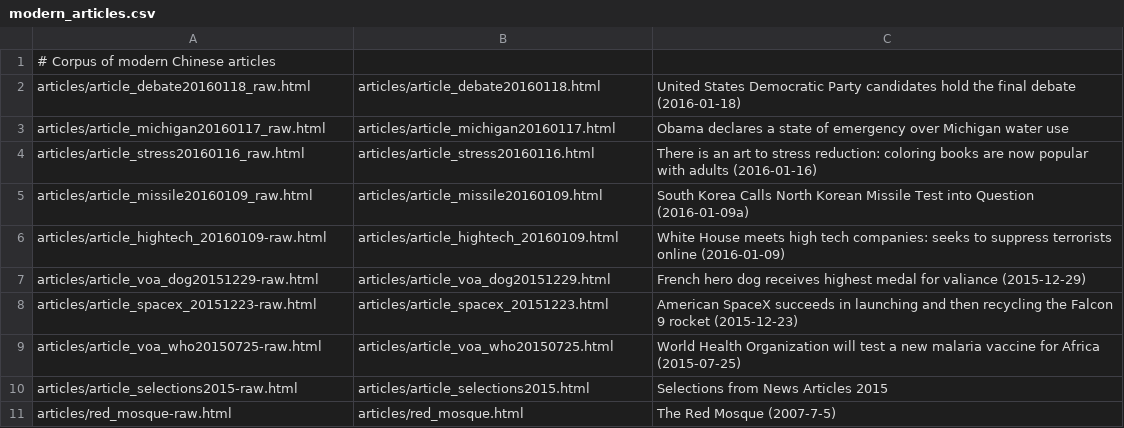
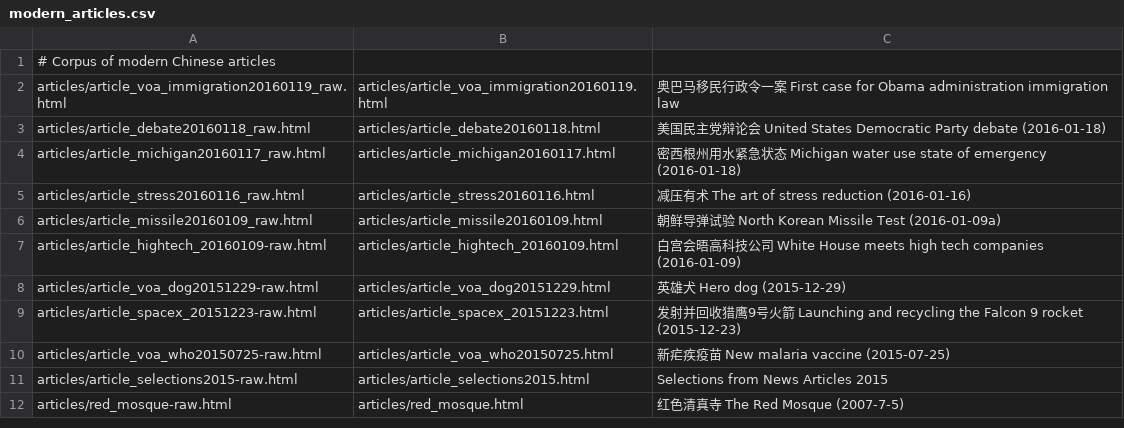
Before and after one commit to alexamies/chinesenotes.com, a CSV file: data/corpus/modern_articles.csv, drawn as a sheet.

Commit message:
Article on immigration policy

```diff
--- a/data/corpus/modern_articles.csv
+++ b/data/corpus/modern_articles.csv
@@ -1,11 +1,12 @@
 # Corpus of modern Chinese articles
-articles/article_debate20160118_raw.html	articles/article_debate20160118.html	United States Democratic Party candidates hold the final debate (2016-01-18)
-articles/article_michigan20160117_raw.html	articles/article_michigan20160117.html	Obama declares a state of emergency over Michigan water use
-articles/article_stress20160116_raw.html	articles/article_stress20160116.html	There is an art to stress reduction: coloring books are now popular with adults (2016-01-16)
-articles/article_missile20160109_raw.html	articles/article_missile20160109.html	South Korea Calls North Korean Missile Test into Question (2016-01-09a)
-articles/article_hightech_20160109-raw.html	articles/article_hightech_20160109.html	White House meets high tech companies: seeks to suppress terrorists online (2016-01-09)
-articles/article_voa_dog20151229-raw.html	articles/article_voa_dog20151229.html	French hero dog receives highest medal for valiance (2015-12-29)
-articles/article_spacex_20151223-raw.html	articles/article_spacex_20151223.html	American SpaceX succeeds in launching and then recycling the Falcon 9 rocket (2015-12-23)
-articles/article_voa_who20150725-raw.html	articles/article_voa_who20150725.html	World Health Organization will test a new malaria vaccine for Africa (2015-07-25)
+articles/article_voa_immigration20160119_raw.html	articles/article_voa_immigration20160119.html	奥巴马移民行政令一案 First case for Obama administration immigration law
+articles/article_debate20160118_raw.html	articles/article_debate20160118.html	美国民主党辩论会 United States Democratic Party debate (2016-01-18)
+articles/article_michigan20160117_raw.html	articles/article_michigan20160117.html	密西根州用水紧急状态 Michigan water use state of emergency (2016-01-18)
+articles/article_stress20160116_raw.html	articles/article_stress20160116.html	减压有术 The art of stress reduction (2016-01-16)
+articles/article_missile20160109_raw.html	articles/article_missile20160109.html	朝鲜导弹试验 North Korean Missile Test (2016-01-09a)
+articles/article_hightech_20160109-raw.html	articles/article_hightech_20160109.html	白宫会晤高科技公司 White House meets high tech companies (2016-01-09)
+articles/article_voa_dog20151229-raw.html	articles/article_voa_dog20151229.html	英雄犬 Hero dog (2015-12-29)
+articles/article_spacex_20151223-raw.html	articles/article_spacex_20151223.html	发射并回收猎鹰9号火箭 Launching and recycling the Falcon 9 rocket (2015-12-23)
+articles/article_voa_who20150725-raw.html	articles/article_voa_who20150725.html	新疟疾疫苗 New malaria vaccine (2015-07-25)
 articles/article_selections2015-raw.html	articles/article_selections2015.html	Selections from News Articles 2015
-articles/red_mosque-raw.html	articles/red_mosque.html	The Red Mosque (2007-7-5)
+articles/red_mosque-raw.html	articles/red_mosque.html	红色清真寺 The Red Mosque (2007-7-5)
```
Also changed, not shown: 4 other files.
